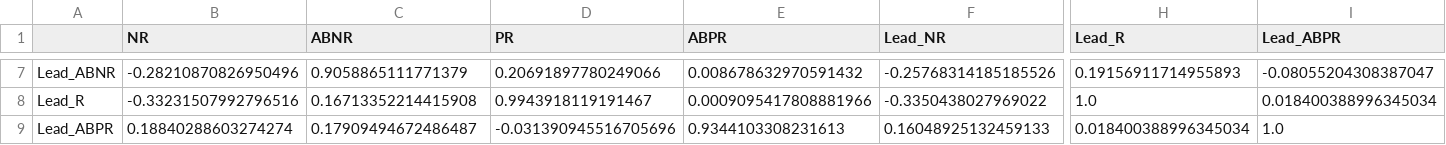
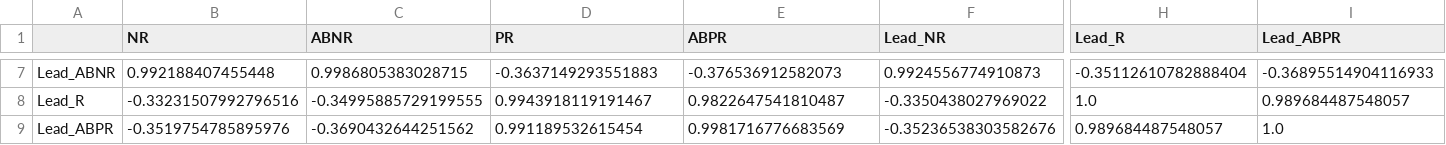
Before and after one commit to hrwilly/MF703, a CSV file: summary statistic/table2.csv, drawn as a sheet; only a part is shown, gaps mark what is left out; the diff covers the shown part only; the diff names each change by its address in the sheet, - before the commit and + after, or states it on an @@ line.

```diff
--- a/summary statistic/table2.csv
+++ b/summary statistic/table2.csv
-B7 (NR): -0.28210870826950496
+B7 (NR): 0.992188407455448
-C7 (ABNR): 0.9058865111771379
+C7 (ABNR): 0.9986805383028715
-D7 (PR): 0.20691897780249066
+D7 (PR): -0.3637149293551883
-E7 (ABPR): 0.008678632970591432
+E7 (ABPR): -0.376536912582073
-F7 (Lead_NR): -0.25768314185185526
+F7 (Lead_NR): 0.9924556774910873
-H7 (Lead_R): 0.19156911714955893
+H7 (Lead_R): -0.35112610782888404
-I7 (Lead_ABPR): -0.08055204308387047
+I7 (Lead_ABPR): -0.36895514904116933
-C8 (ABNR): 0.16713352214415908
+C8 (ABNR): -0.34995885729199555
-E8 (ABPR): 0.0009095417808881966
+E8 (ABPR): 0.9822647541810487
-I8 (Lead_ABPR): 0.018400388996345034
+I8 (Lead_ABPR): 0.989684487548057
-B9 (NR): 0.18840288603274274
+B9 (NR): -0.3519754785895976
-C9 (ABNR): 0.17909494672486487
+C9 (ABNR): -0.3690432644251562
-D9 (PR): -0.031390945516705696
+D9 (PR): 0.991189532615454
-E9 (ABPR): 0.9344103308231613
+E9 (ABPR): 0.9981716776683569
-F9 (Lead_NR): 0.16048925132459133
+F9 (Lead_NR): -0.35236538303582676
-H9 (Lead_R): 0.018400388996345034
+H9 (Lead_R): 0.989684487548057
```
Also changed, not shown: 28 edited cells elsewhere in this file, summary statistic/table1.csv.
